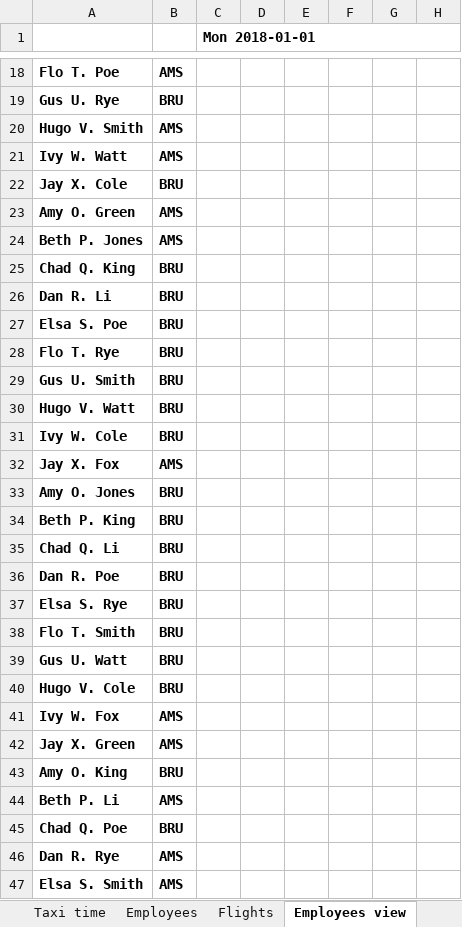
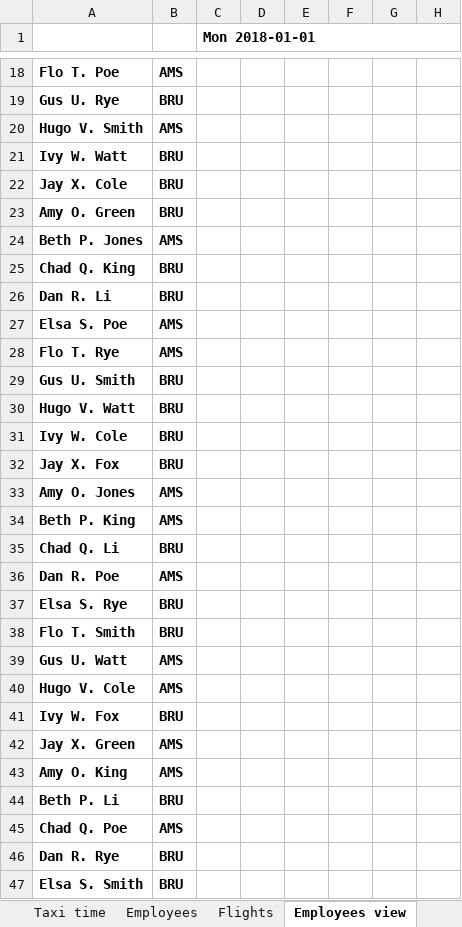
Before and after one commit to kbowers-ibm/drools, an Excel workbook: optaplanner-examples/data/flightcrewscheduling/unsolved/175flights-7days-Europe.xlsx, sheet Employees view, drawn as a sheet; only a part is shown, gaps mark what is left out; values as stored, in another font and other column widths than the file's, no borders; charts and pictures not drawn; the diff covers the shown part only; the diff names each change by its address in the sheet, - before the commit and + after, or states it on an @@ line.

```diff
--- a/optaplanner-examples/data/flightcrewscheduling/unsolved/175flights-7days-Europe.xlsx (sheet Employees view)
+++ b/optaplanner-examples/data/flightcrewscheduling/unsolved/175flights-7days-Europe.xlsx (sheet Employees view)
-B21: AMS
+B21: BRU
-B23: AMS
+B23: BRU
-B27:B28: BRU
+B27:B28: AMS
-B32: AMS
+B32: BRU
-B33:B34: BRU
+B33:B34: AMS
-B36: BRU
+B36: AMS
-B39:B40: BRU
+B39:B40: AMS
-B41: AMS
+B41: BRU
-B43: BRU
+B43: AMS
-B44: AMS
+B44: BRU
-B45: BRU
+B45: AMS
-B46:B47: AMS
+B46:B47: BRU
```
Also changed, not shown: 53 edited cells elsewhere in this sheet, sheet Employees, optaplanner-examples/data/flightcrewscheduling/unsolved/175flights-7days-US.xlsx, optaplanner-examples/data/flightcrewscheduling/unsolved/700flights-28days-Europe.xlsx, 3 other files.
